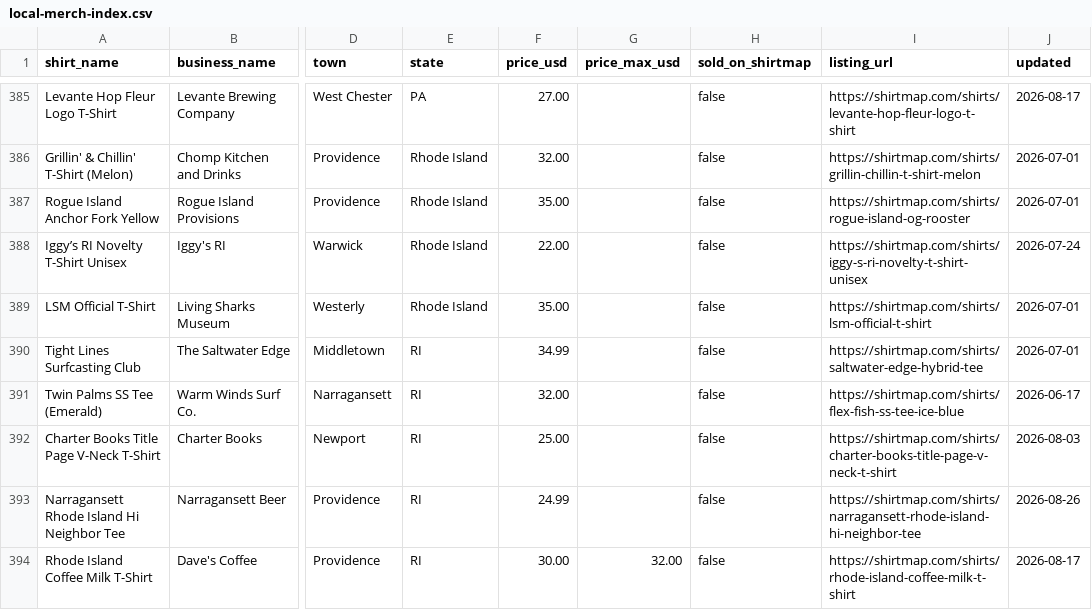
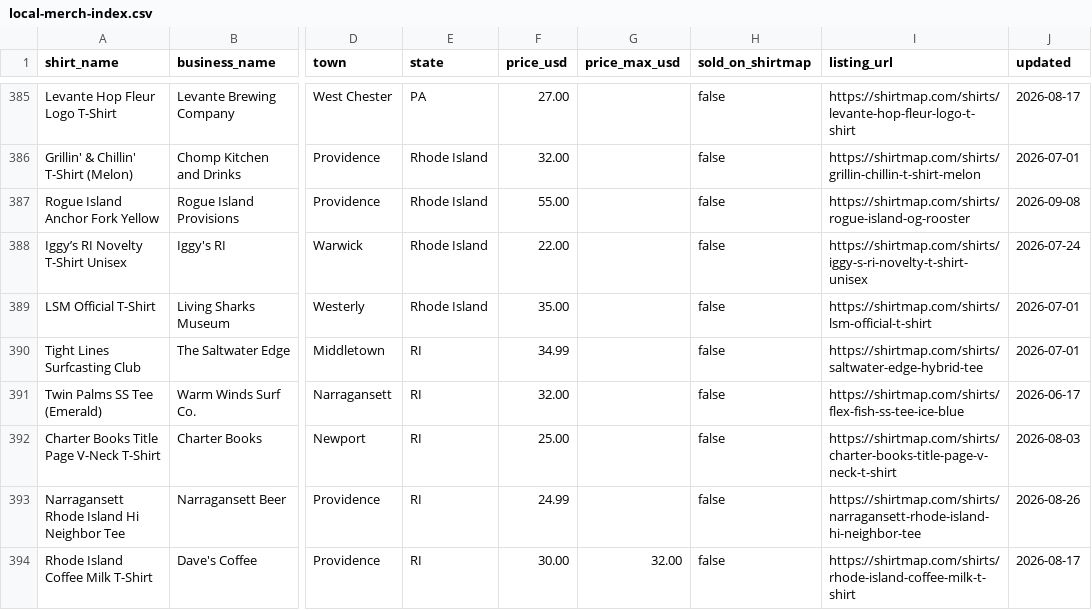
Before and after one commit to ShirtMapDev/local-merch-index, a CSV file: local-merch-index.csv, drawn as a sheet; only a part is shown, gaps mark what is left out; the diff names each change by its address in the sheet, - before the commit and + after, or states it on an @@ line.

```diff
--- a/local-merch-index.csv
+++ b/local-merch-index.csv
-F387 (price_usd): 35.00
+F387 (price_usd): 55.00
-J387 (updated): 2026-07-01
+J387 (updated): 2026-09-08
```
